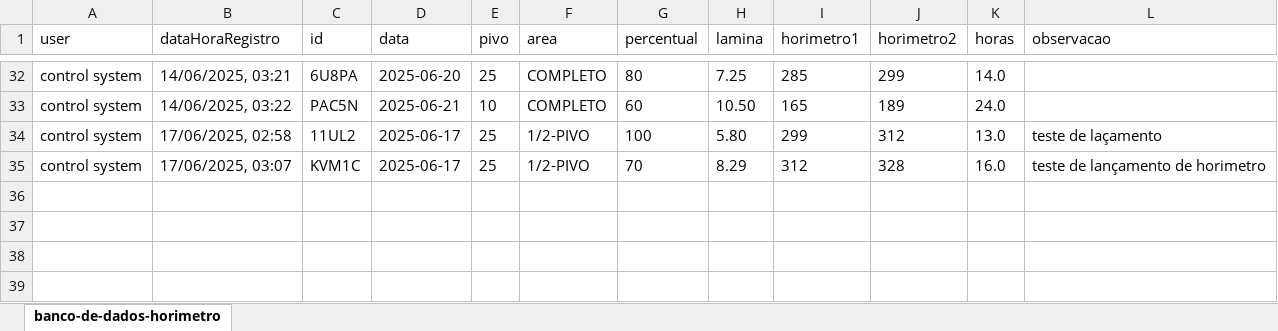
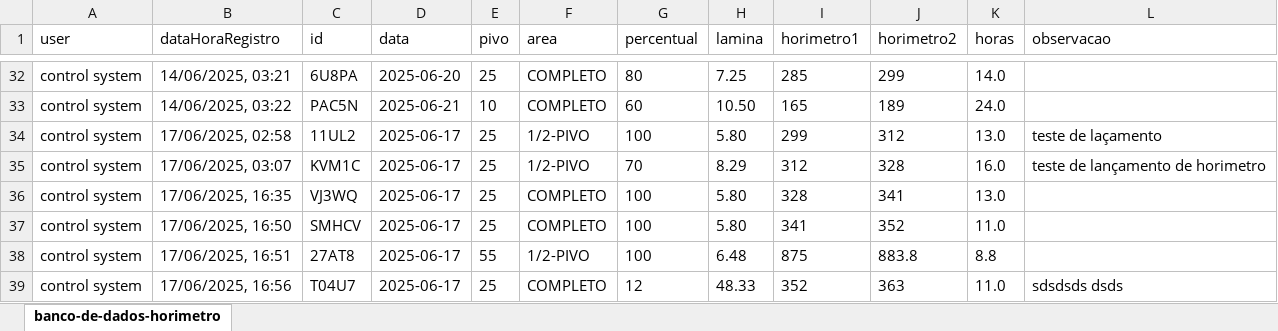
Before and after one commit to controle-lancamentos/sistema-de-lancamentos, an Excel workbook: backend/planilhas/banco-de-dados-horimetro.xlsx, sheet banco-de-dados-horimetro, drawn as a sheet; only a part is shown, gaps mark what is left out; values as stored, in another font and other column widths than the file's, no borders; the diff names each change by its address in the sheet, - before the commit and + after, or states it on an @@ line.

```diff
--- a/backend/planilhas/banco-de-dados-horimetro.xlsx (sheet banco-de-dados-horimetro)
+++ b/backend/planilhas/banco-de-dados-horimetro.xlsx (sheet banco-de-dados-horimetro)
+row 36: control system | 17/06/2025, 16:35 | VJ3WQ | 2025-06-17 | 25 | COMPLETO | 100 | 5.80 | 328 | 341 | 13.0
+row 37: control system | 17/06/2025, 16:50 | SMHCV | 2025-06-17 | 25 | COMPLETO | 100 | 5.80 | 341 | 352 | 11.0
+row 38: control system | 17/06/2025, 16:51 | 27AT8 | 2025-06-17 | 55 | 1/2-PIVO | 100 | 6.48 | 875 | 883.8 | 8.8
+row 39: control system | 17/06/2025, 16:56 | T04U7 | 2025-06-17 | 25 | COMPLETO | 12 | 48.33 | 352 | 363 | 11.0 | sdsdsds dsds
```
Also changed, not shown: 3 other files.
